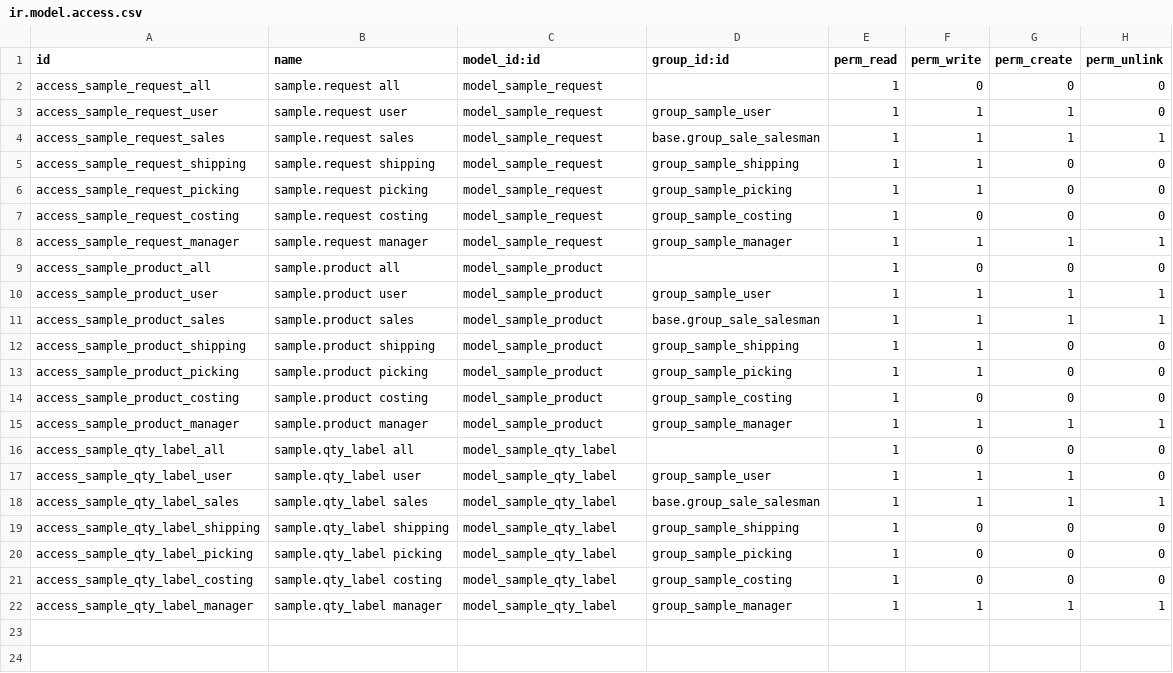
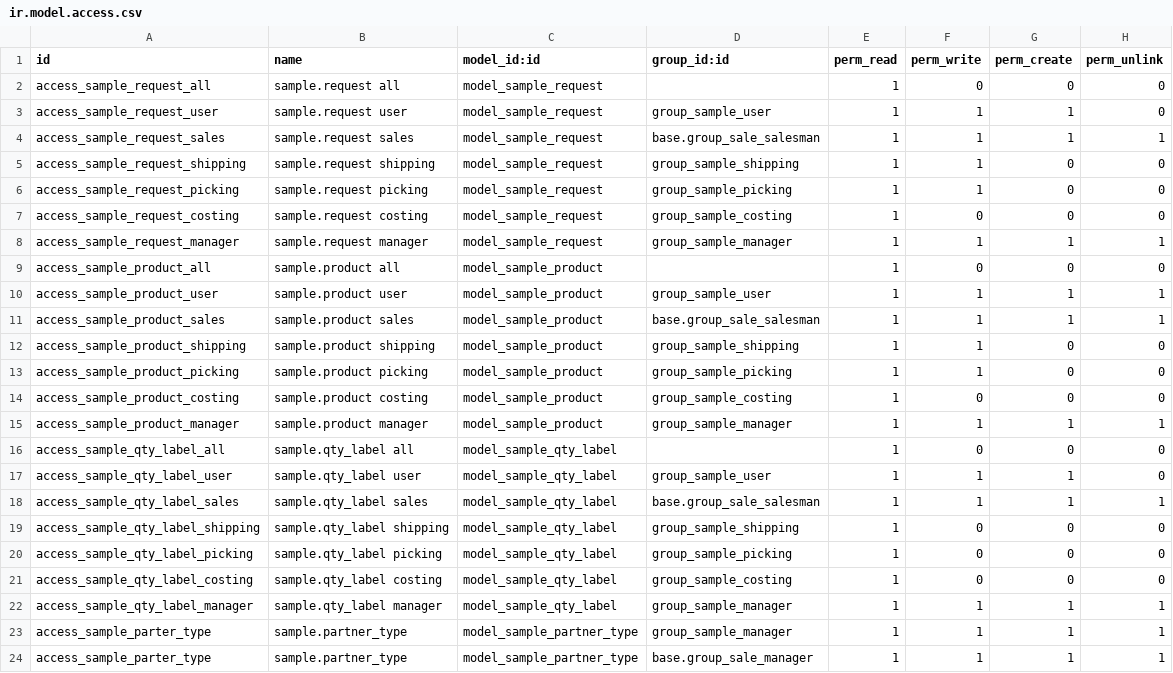
Before and after one commit to ethanfurman/openerp_sample, a CSV file: security/ir.model.access.csv, drawn as a sheet; the diff names each change by its address in the sheet, - before the commit and + after, or states it on an @@ line.

Commit message:
add partner segments to restrict which groups of partners are shown in the company field

```diff
--- a/security/ir.model.access.csv
+++ b/security/ir.model.access.csv
+row 23: access_sample_parter_type | sample.partner_type | model_sample_partner_type | group_sample_manager | 1 | 1 | 1 | 1
+row 24: access_sample_parter_type | sample.partner_type | model_sample_partner_type | base.group_sale_manager | 1 | 1 | 1 | 1
```
Also changed, not shown: 3 other files.
